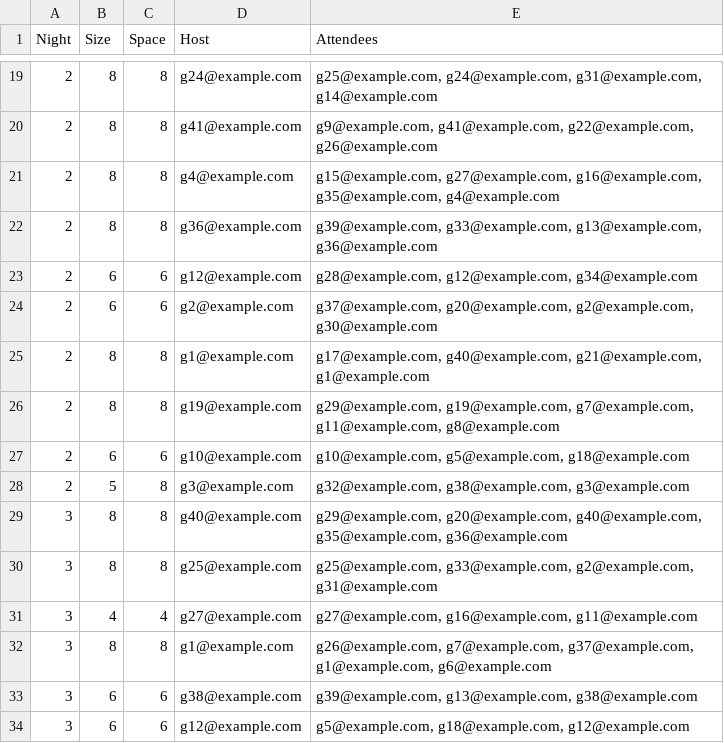
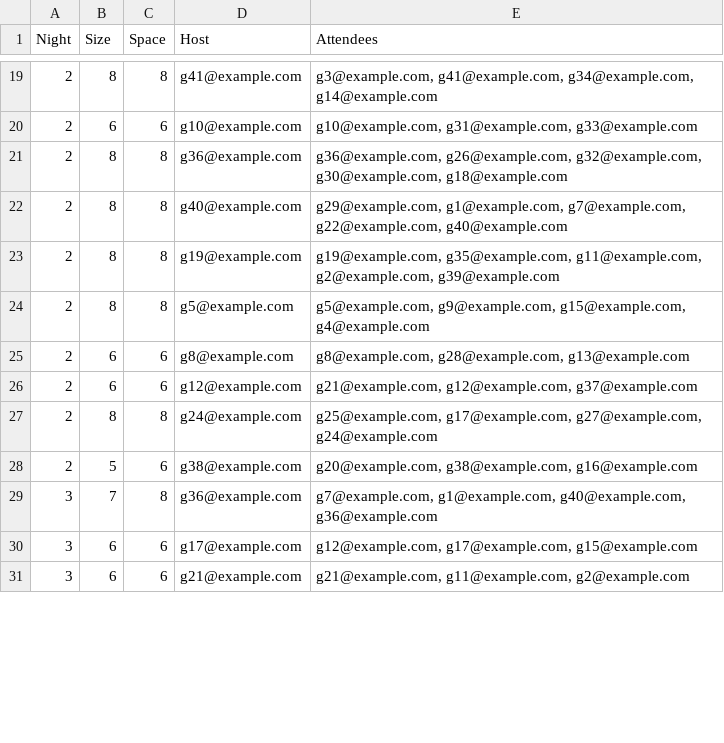
Before and after one commit to cadejager/saltshaker, a CSV file: examples/out/anonymised_out.csv, drawn as a sheet; only a part is shown, gaps mark what is left out; the diff covers the shown part only.

Commit message:
added functions to the schedule function to spread out empty space

```diff
--- a/examples/out/anonymised_out.csv
+++ b/examples/out/anonymised_out.csv
@@ -19,16 +19,13 @@ Night,Size,Space,Host,Attendees
-2,8,8,g24@example.com,"g25@example.com, g24@example.com, g31@example.com, g14@example.com"
-2,8,8,g41@example.com,"g9@example.com, g41@example.com, g22@example.com, g26@example.com"
-2,8,8,g4@example.com,"g15@example.com, g27@example.com, g16@example.com, g35@example.com, g4@example.com"
-2,8,8,g36@example.com,"g39@example.com, g33@example.com, g13@example.com, g36@example.com"
-2,6,6,g12@example.com,"g28@example.com, g12@example.com, g34@example.com"
-2,6,6,g2@example.com,"g37@example.com, g20@example.com, g2@example.com, g30@example.com"
-2,8,8,g1@example.com,"g17@example.com, g40@example.com, g21@example.com, g1@example.com"
-2,8,8,g19@example.com,"g29@example.com, g19@example.com, g7@example.com, g11@example.com, g8@example.com"
-2,6,6,g10@example.com,"g10@example.com, g5@example.com, g18@example.com"
-2,5,8,g3@example.com,"g32@example.com, g38@example.com, g3@example.com"
-3,8,8,g40@example.com,"g29@example.com, g20@example.com, g40@example.com, g35@example.com, g36@example.com"
-3,8,8,g25@example.com,"g25@example.com, g33@example.com, g2@example.com, g31@example.com"
-3,4,4,g27@example.com,"g27@example.com, g16@example.com, g11@example.com"
-3,8,8,g1@example.com,"g26@example.com, g7@example.com, g37@example.com, g1@example.com, g6@example.com"
-3,6,6,g38@example.com,"g39@example.com, g13@example.com, g38@example.com"
-3,6,6,g12@example.com,"g5@example.com, g18@example.com, g12@example.com"
+2,8,8,g41@example.com,"g3@example.com, g41@example.com, g34@example.com, g14@example.com"
+2,6,6,g10@example.com,"g10@example.com, g31@example.com, g33@example.com"
+2,8,8,g36@example.com,"g36@example.com, g26@example.com, g32@example.com, g30@example.com, g18@example.com"
+2,8,8,g40@example.com,"g29@example.com, g1@example.com, g7@example.com, g22@example.com, g40@example.com"
+2,8,8,g19@example.com,"g19@example.com, g35@example.com, g11@example.com, g2@example.com, g39@example.com"
+2,8,8,g5@example.com,"g5@example.com, g9@example.com, g15@example.com, g4@example.com"
+2,6,6,g8@example.com,"g8@example.com, g28@example.com, g13@example.com"
+2,6,6,g12@example.com,"g21@example.com, g12@example.com, g37@example.com"
+2,8,8,g24@example.com,"g25@example.com, g17@example.com, g27@example.com, g24@example.com"
+2,5,6,g38@example.com,"g20@example.com, g38@example.com, g16@example.com"
+3,7,8,g36@example.com,"g7@example.com, g1@example.com, g40@example.com, g36@example.com"
+3,6,6,g17@example.com,"g12@example.com, g17@example.com, g15@example.com"
+3,6,6,g21@example.com,"g21@example.com, g11@example.com, g2@example.com"
```
Also changed, not shown: 8 added rows, 5 removed rows and 70 edited cells elsewhere in this file, 1 other file.
